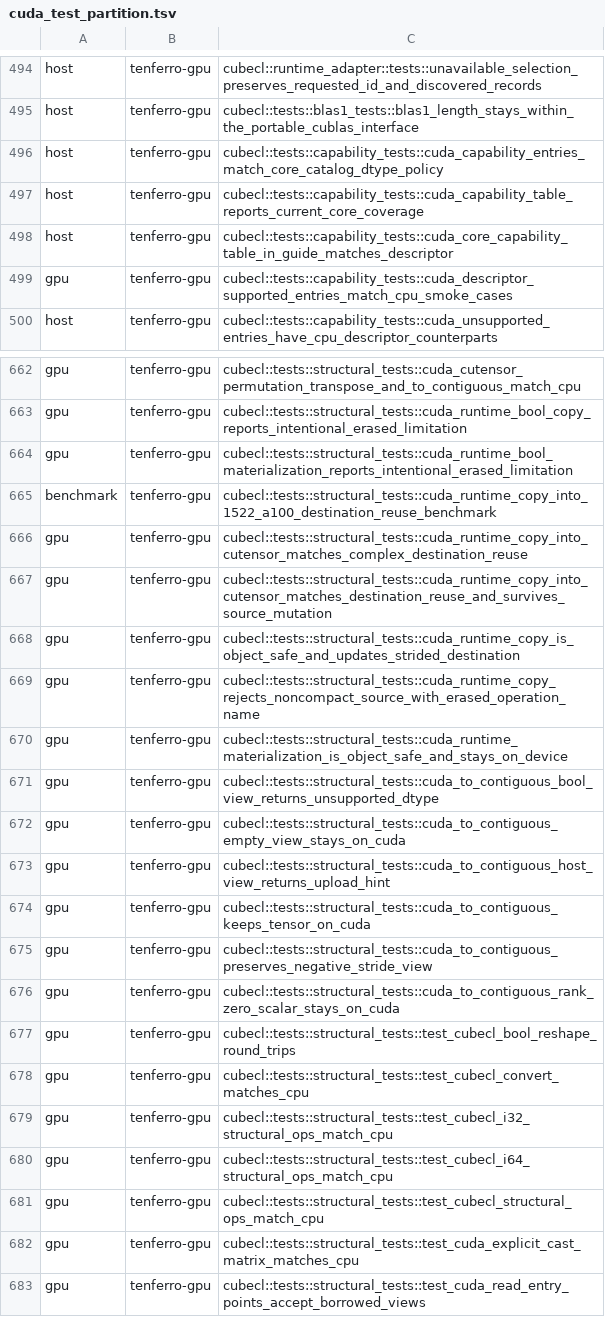
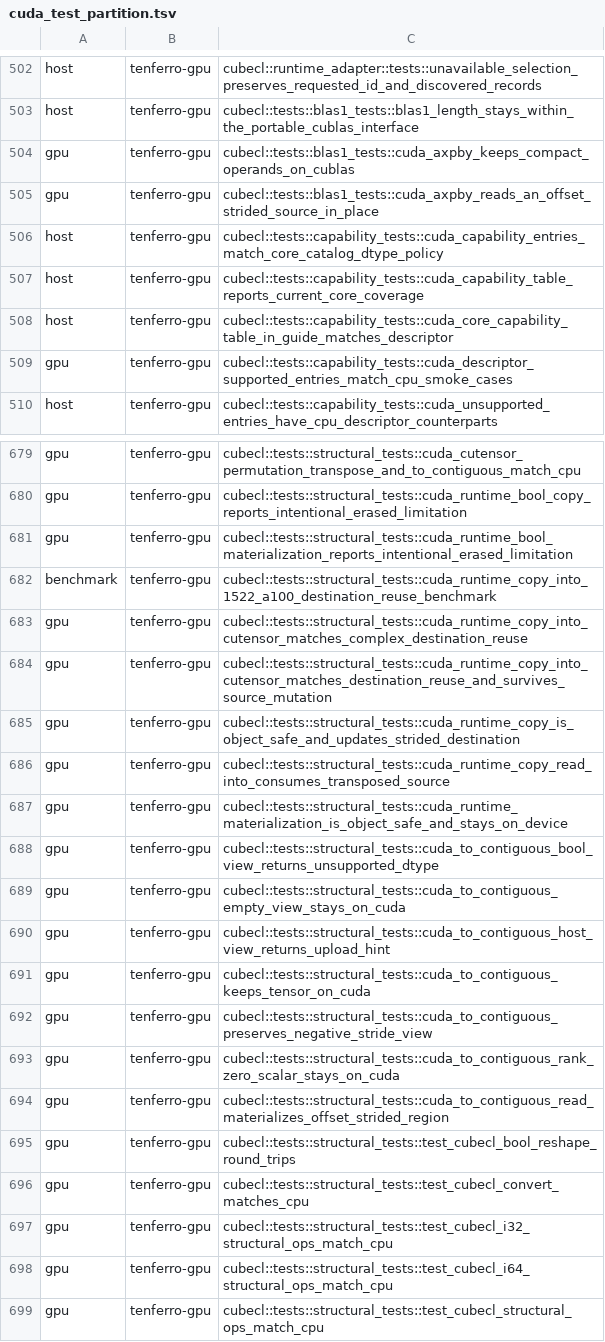
Before and after one commit to tensor4all/tenferro-rs, a TSV file: scripts/ci/cuda_test_partition.tsv, drawn as a sheet; only a part is shown, gaps mark what is left out; the shorter side is filled out with more unchanged rows; the diff covers the shown part only.

```diff
--- a/scripts/ci/cuda_test_partition.tsv
+++ b/scripts/ci/cuda_test_partition.tsv
@@ -495,2 +503,4 @@ host	tenferro-gpu	cubecl::runtime_adapter::tests::unavailable_selection_preserve
 host	tenferro-gpu	cubecl::tests::blas1_tests::blas1_length_stays_within_the_portable_cublas_interface
+gpu	tenferro-gpu	cubecl::tests::blas1_tests::cuda_axpby_keeps_compact_operands_on_cublas
+gpu	tenferro-gpu	cubecl::tests::blas1_tests::cuda_axpby_reads_an_offset_strided_source_in_place
 host	tenferro-gpu	cubecl::tests::capability_tests::cuda_capability_entries_match_core_catalog_dtype_policy
@@ -668,3 +685,3 @@ gpu	tenferro-gpu	cubecl::tests::structural_tests::cuda_runtime_copy_into_cutenso
 gpu	tenferro-gpu	cubecl::tests::structural_tests::cuda_runtime_copy_is_object_safe_and_updates_strided_destination
-gpu	tenferro-gpu	cubecl::tests::structural_tests::cuda_runtime_copy_rejects_noncompact_source_with_erased_operation_name
+gpu	tenferro-gpu	cubecl::tests::structural_tests::cuda_runtime_copy_read_into_consumes_transposed_source
 gpu	tenferro-gpu	cubecl::tests::structural_tests::cuda_runtime_materialization_is_object_safe_and_stays_on_device
@@ -676,2 +693,3 @@ gpu	tenferro-gpu	cubecl::tests::structural_tests::cuda_to_contiguous_preserves_n
 gpu	tenferro-gpu	cubecl::tests::structural_tests::cuda_to_contiguous_rank_zero_scalar_stays_on_cuda
+gpu	tenferro-gpu	cubecl::tests::structural_tests::cuda_to_contiguous_read_materializes_offset_strided_region
 gpu	tenferro-gpu	cubecl::tests::structural_tests::test_cubecl_bool_reshape_round_trips
```
Also changed, not shown: 15 added rows and 1 edited cell elsewhere in this file, 1 other file.
